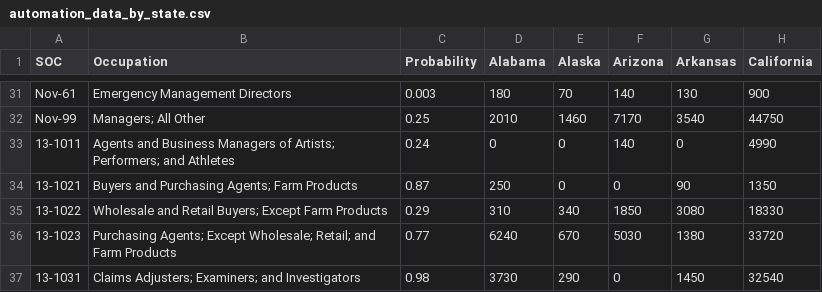
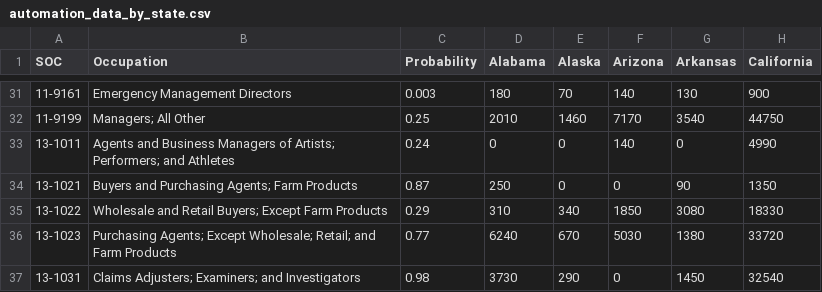
Before and after one commit to Bgood524/Food-Price-ETL, a CSV file: Resources/automation_data_by_state.csv, drawn as a sheet; only a part is shown, gaps mark what is left out; the diff covers the shown part only; the diff names each change by its address in the sheet, - before the commit and + after, or states it on an @@ line.

```diff
--- a/Resources/automation_data_by_state.csv
+++ b/Resources/automation_data_by_state.csv
-A31 (SOC): Nov-61
+A31 (SOC): 11-9161
-A32 (SOC): Nov-99
+A32 (SOC): 11-9199
```
Also changed, not shown: 27 edited cells elsewhere in this file.
